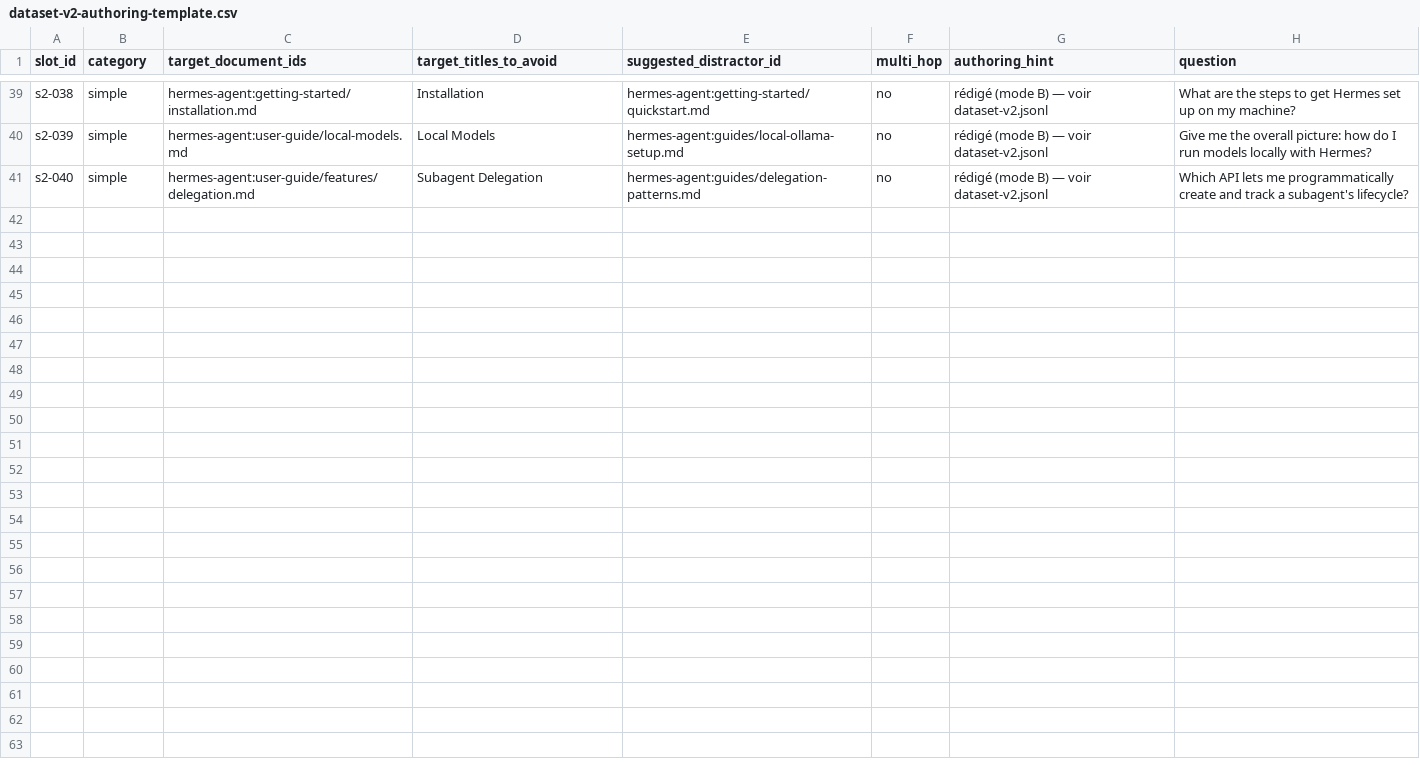
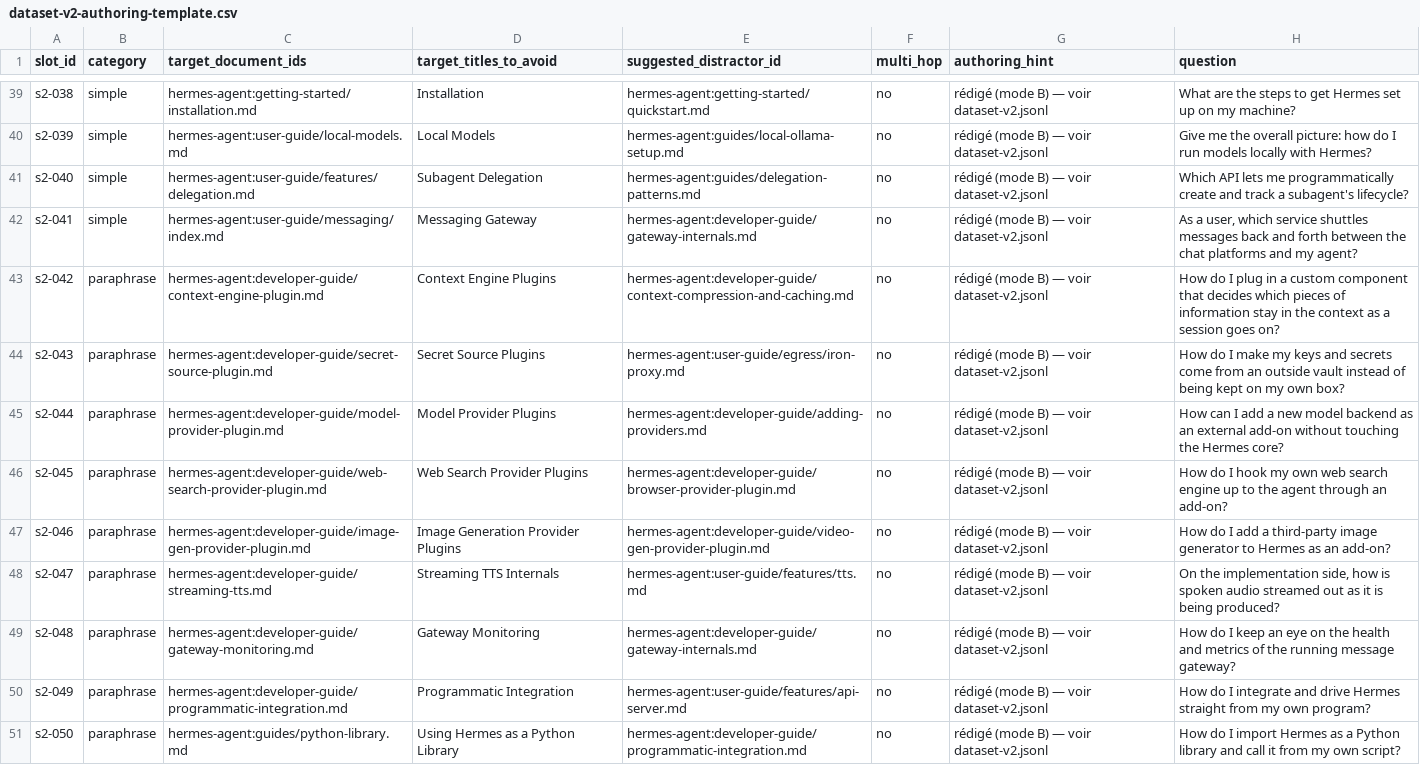
Before and after one commit to devicodeclaude-web/Rag-hermes-agent-, a CSV file: data/review/dataset-v2-authoring-template.csv, drawn as a sheet; only a part is shown, gaps mark what is left out; the diff covers the shown part only; the diff names each change by its address in the sheet, - before the commit and + after, or states it on an @@ line.

Commit message:
feat(dataset-v2): lot 3 (v2-041..060) — fin simple + 16 paraphrase + 3 close
- 1 simple (messaging gateway), 16 paraphrase, 3 close_distractor.
- 2 multi-hop : v2-055 (protocole d'outils externes : concept + installation
  serveur, périphrase sans l'acronyme) et v2-057 (LLM sur Mac + réglages
  hors-ligne, sans le mot « local »).
- close_distractor avec contraste explicite « X plutôt que Y » (tools-runtime
  vs adding-tools ; guide cron vs internals ; cron script-only vs feature).
- Cibles résolues sur le corpus réel (programmatic-integration, python-library,
  billing-lifecycle, features/mcp + use-mcp, etc.).

QA : 60 cas, 0 fuite de titre, 0 doc introuvable (check_dataset_qa.py).
Distribution simple 25 / paraphrase 20 / close 7 / chunk 4 / no_answer 4.
Suite 124 tests OK. Toujours pending_human_validation.

```diff
--- a/data/review/dataset-v2-authoring-template.csv
+++ b/data/review/dataset-v2-authoring-template.csv
+row 42: s2-041 | simple | hermes-agent:user-guide/messaging/index.md | Messaging Gateway | hermes-agent:developer-guide/gateway-internals.md | no | rédigé (mode B) — voir dataset-v2.jsonl | As a user, which service shuttles messages back and forth between the chat platforms and my agent?
+row 43: s2-042 | paraphrase | hermes-agent:developer-guide/context-engine-plugin.md | Context Engine Plugins | hermes-agent:developer-guide/context-compression-and-caching.md | no | rédigé (mode B) — voir dataset-v2.jsonl | How do I plug in a custom component that decides which pieces of information stay in the context as a session goes on?
+row 44: s2-043 | paraphrase | hermes-agent:developer-guide/secret-source-plugin.md | Secret Source Plugins | hermes-agent:user-guide/egress/iron-proxy.md | no | rédigé (mode B) — voir dataset-v2.jsonl | How do I make my keys and secrets come from an outside vault instead of being kept on my own box?
+row 45: s2-044 | paraphrase | hermes-agent:developer-guide/model-provider-plugin.md | Model Provider Plugins | hermes-agent:developer-guide/adding-providers.md | no | rédigé (mode B) — voir dataset-v2.jsonl | How can I add a new model backend as an external add-on without touching the Hermes core?
+row 46: s2-045 | paraphrase | hermes-agent:developer-guide/web-search-provider-plugin.md | Web Search Provider Plugins | hermes-agent:developer-guide/browser-provider-plugin.md | no | rédigé (mode B) — voir dataset-v2.jsonl | How do I hook my own web search engine up to the agent through an add-on?
+row 47: s2-046 | paraphrase | hermes-agent:developer-guide/image-gen-provider-plugin.md | Image Generation Provider Plugins | hermes-agent:developer-guide/video-gen-provider-plugin.md | no | rédigé (mode B) — voir dataset-v2.jsonl | How do I add a third-party image generator to Hermes as an add-on?
+row 48: s2-047 | paraphrase | hermes-agent:developer-guide/streaming-tts.md | Streaming TTS Internals | hermes-agent:user-guide/features/tts.md | no | rédigé (mode B) — voir dataset-v2.jsonl | On the implementation side, how is spoken audio streamed out as it is being produced?
+row 49: s2-048 | paraphrase | hermes-agent:developer-guide/gateway-monitoring.md | Gateway Monitoring | hermes-agent:developer-guide/gateway-internals.md | no | rédigé (mode B) — voir dataset-v2.jsonl | How do I keep an eye on the health and metrics of the running message gateway?
+row 50: s2-049 | paraphrase | hermes-agent:developer-guide/programmatic-integration.md | Programmatic Integration | hermes-agent:user-guide/features/api-server.md | no | rédigé (mode B) — voir dataset-v2.jsonl | How do I integrate and drive Hermes straight from my own program?
+row 51: s2-050 | paraphrase | hermes-agent:guides/python-library.md | Using Hermes as a Python Library | hermes-agent:developer-guide/programmatic-integration.md | no | rédigé (mode B) — voir dataset-v2.jsonl | How do I import Hermes as a Python library and call it from my own script?
```
Also changed, not shown: 10 added rows elsewhere in this file, 1 other file.
